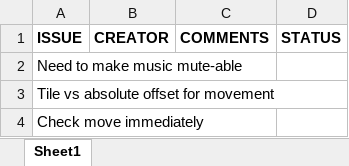
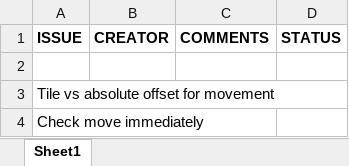
Before and after one commit to obrokedo/LegaciesOfVeridocia, an Excel workbook: latestBuild/EngineBugAndRequest.xlsx, sheet Sheet1, drawn as a sheet; values as stored, in another font and other column widths than the file's, no borders; the diff names each change by its address in the sheet, - before the commit and + after, or states it on an @@ line.

Commit message:
- Dev mode now mutes all sounds after escape is pressed once to exit a map - Update bugs and requests

```diff
--- a/latestBuild/EngineBugAndRequest.xlsx (sheet Sheet1)
+++ b/latestBuild/EngineBugAndRequest.xlsx (sheet Sheet1)
-A2 (ISSUE): Need to make music mute-able
+A2 (ISSUE): (empty)
```
Also changed, not shown: 1 other file.
